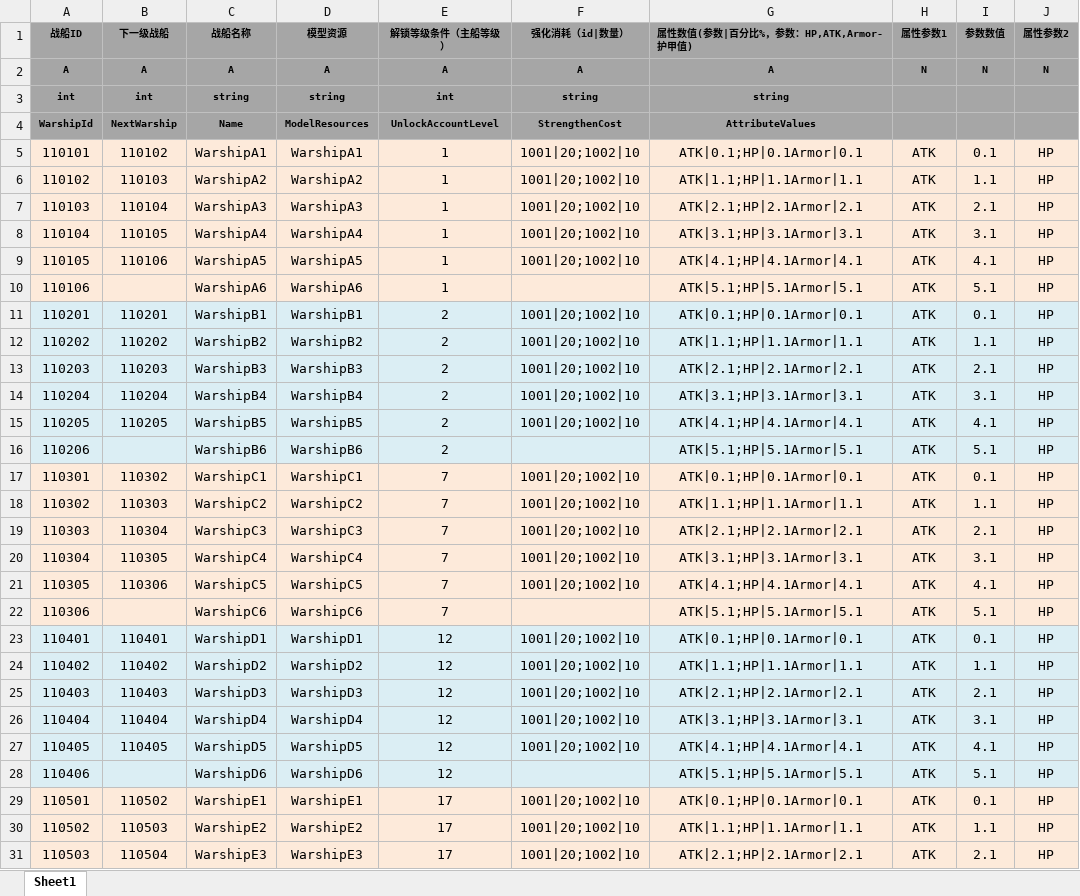
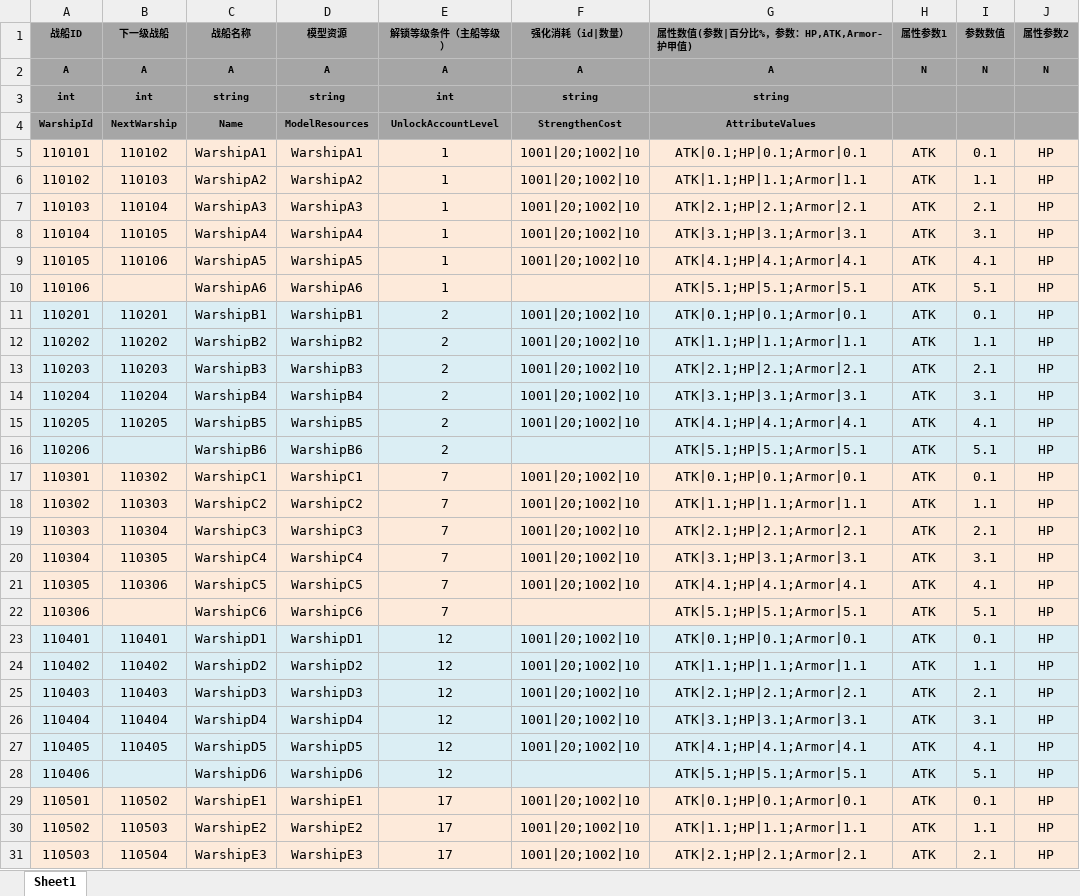
Before and after one commit to tkonexhh/LegendOfPirate, an Excel workbook: Tables/Sources/gameplay/Facility/FacilityBattleship.xlsx, sheet Sheet1, drawn as a sheet; only a part is shown; values as stored, in another font and other column widths than the file's, no borders; the diff covers the shown part only; the diff names each change by its address in the sheet, - before the commit and + after, or states it on an @@ line.

Commit message:
战船表修改

```diff
--- a/Tables/Sources/gameplay/Facility/FacilityBattleship.xlsx (sheet Sheet1)
+++ b/Tables/Sources/gameplay/Facility/FacilityBattleship.xlsx (sheet Sheet1)
-G5: ATK|0.1;HP|0.1Armor|0.1
+G5: ATK|0.1;HP|0.1;Armor|0.1
-G6: ATK|1.1;HP|1.1Armor|1.1
+G6: ATK|1.1;HP|1.1;Armor|1.1
-G7: ATK|2.1;HP|2.1Armor|2.1
+G7: ATK|2.1;HP|2.1;Armor|2.1
-G8: ATK|3.1;HP|3.1Armor|3.1
+G8: ATK|3.1;HP|3.1;Armor|3.1
-G9: ATK|4.1;HP|4.1Armor|4.1
+G9: ATK|4.1;HP|4.1;Armor|4.1
-G10: ATK|5.1;HP|5.1Armor|5.1
+G10: ATK|5.1;HP|5.1;Armor|5.1
-G11: ATK|0.1;HP|0.1Armor|0.1
+G11: ATK|0.1;HP|0.1;Armor|0.1
-G12: ATK|1.1;HP|1.1Armor|1.1
+G12: ATK|1.1;HP|1.1;Armor|1.1
-G13: ATK|2.1;HP|2.1Armor|2.1
+G13: ATK|2.1;HP|2.1;Armor|2.1
-G14: ATK|3.1;HP|3.1Armor|3.1
+G14: ATK|3.1;HP|3.1;Armor|3.1
-G15: ATK|4.1;HP|4.1Armor|4.1
+G15: ATK|4.1;HP|4.1;Armor|4.1
-G16: ATK|5.1;HP|5.1Armor|5.1
+G16: ATK|5.1;HP|5.1;Armor|5.1
-G17: ATK|0.1;HP|0.1Armor|0.1
+G17: ATK|0.1;HP|0.1;Armor|0.1
-G18: ATK|1.1;HP|1.1Armor|1.1
+G18: ATK|1.1;HP|1.1;Armor|1.1
-G19: ATK|2.1;HP|2.1Armor|2.1
+G19: ATK|2.1;HP|2.1;Armor|2.1
-G20: ATK|3.1;HP|3.1Armor|3.1
+G20: ATK|3.1;HP|3.1;Armor|3.1
-G21: ATK|4.1;HP|4.1Armor|4.1
+G21: ATK|4.1;HP|4.1;Armor|4.1
-G22: ATK|5.1;HP|5.1Armor|5.1
+G22: ATK|5.1;HP|5.1;Armor|5.1
-G23: ATK|0.1;HP|0.1Armor|0.1
+G23: ATK|0.1;HP|0.1;Armor|0.1
-G24: ATK|1.1;HP|1.1Armor|1.1
+G24: ATK|1.1;HP|1.1;Armor|1.1
-G25: ATK|2.1;HP|2.1Armor|2.1
+G25: ATK|2.1;HP|2.1;Armor|2.1
-G26: ATK|3.1;HP|3.1Armor|3.1
+G26: ATK|3.1;HP|3.1;Armor|3.1
-G27: ATK|4.1;HP|4.1Armor|4.1
+G27: ATK|4.1;HP|4.1;Armor|4.1
-G28: ATK|5.1;HP|5.1Armor|5.1
+G28: ATK|5.1;HP|5.1;Armor|5.1
-G29: ATK|0.1;HP|0.1Armor|0.1
+G29: ATK|0.1;HP|0.1;Armor|0.1
-G30: ATK|1.1;HP|1.1Armor|1.1
+G30: ATK|1.1;HP|1.1;Armor|1.1
-G31: ATK|2.1;HP|2.1Armor|2.1
+G31: ATK|2.1;HP|2.1;Armor|2.1
```
Also changed, not shown: 9 edited cells elsewhere in this sheet.
